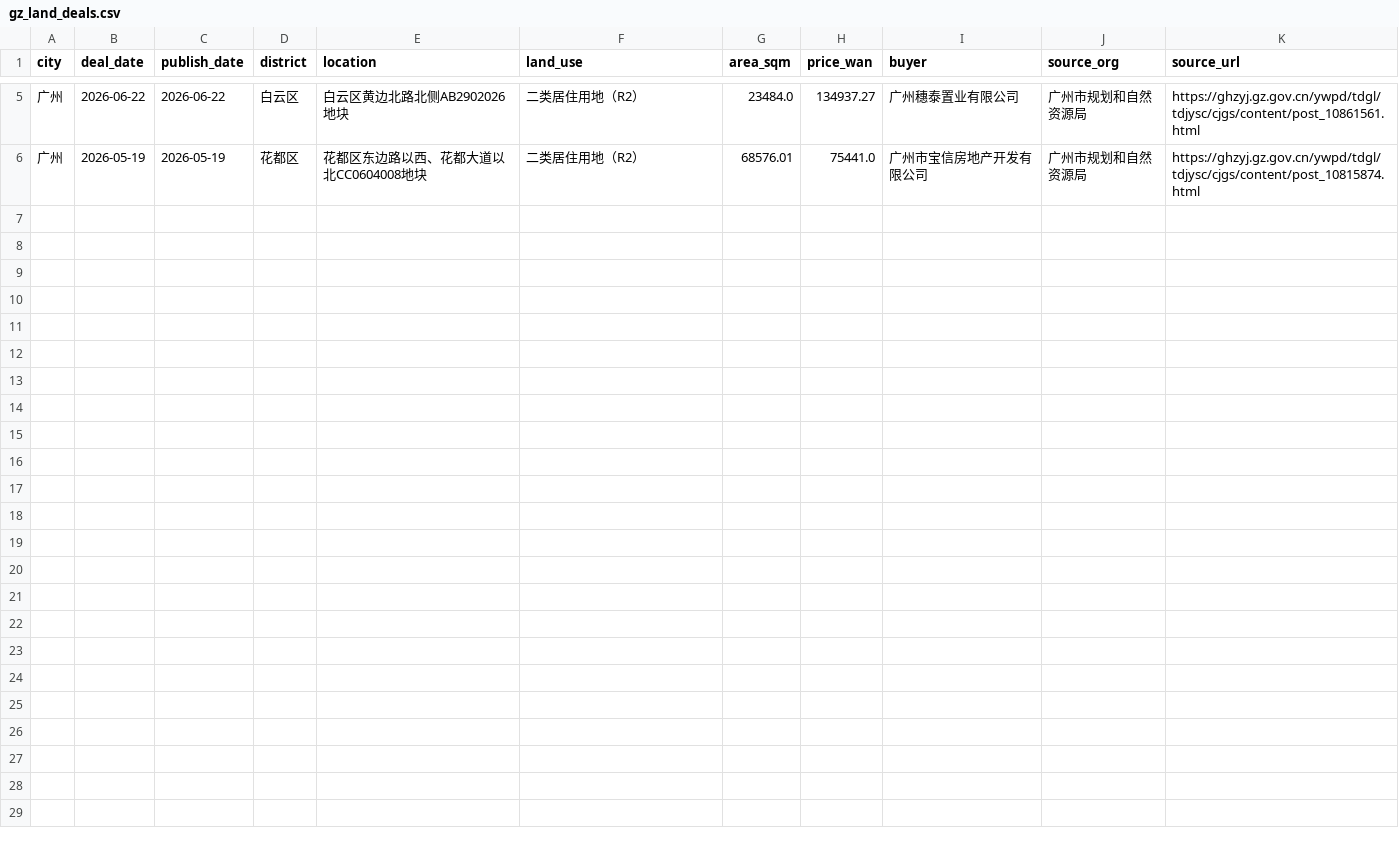
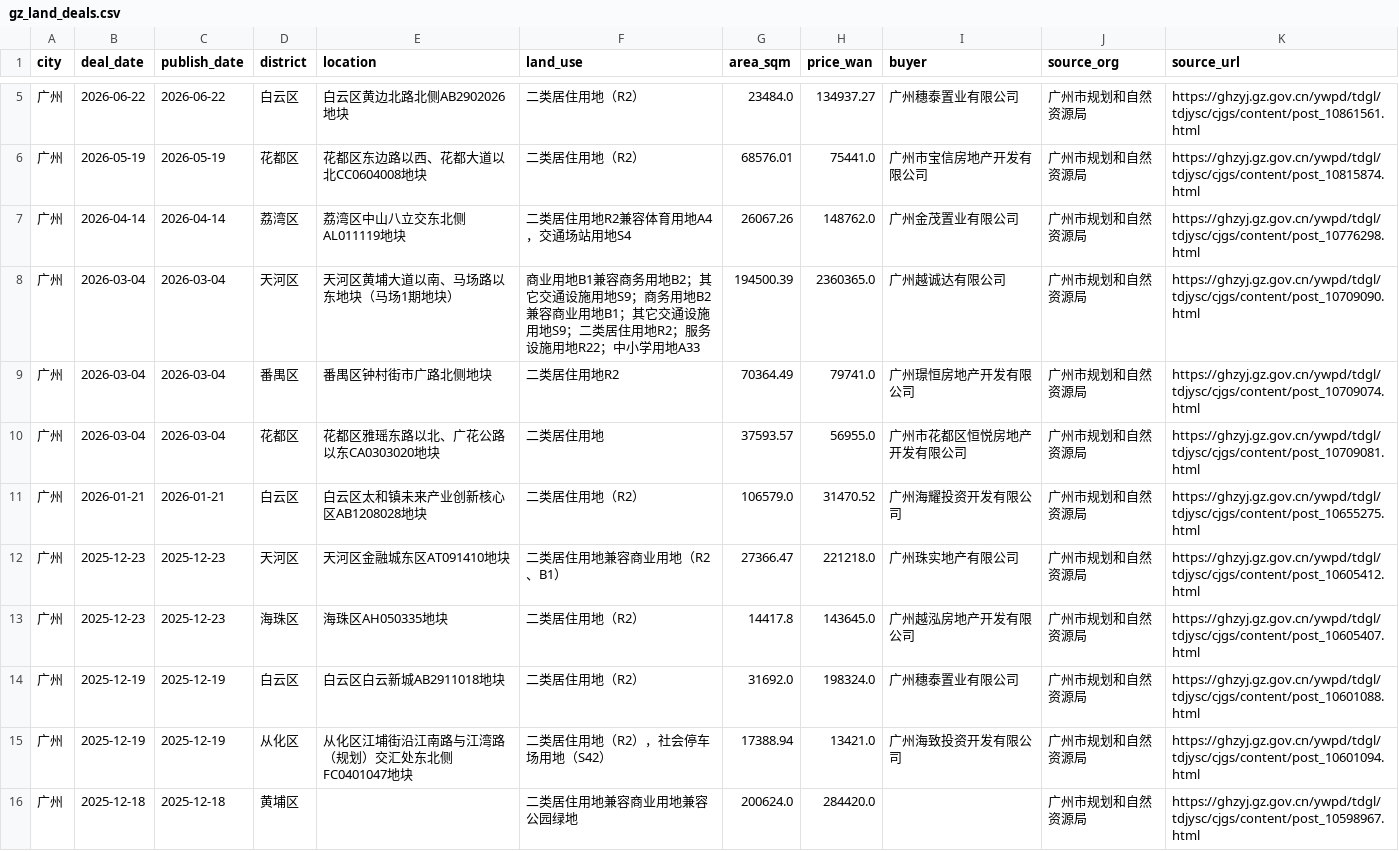
Before and after one commit to xuefeng0324/realty, a CSV file: realty_app/static/gz_land_deals.csv, drawn as a sheet; only a part is shown, gaps mark what is left out.

```diff
--- a/realty_app/static/gz_land_deals.csv
+++ b/realty_app/static/gz_land_deals.csv
@@ -6 +6,11 @@ city,deal_date,publish_date,district,location,land_use,area_sqm,price_wan,buyer,
 广州,2026-05-19,2026-05-19,花都区,花都区东边路以西、花都大道以北CC0604008地块,二类居住用地（R2）,68576.01,75441.0,广州市宝信房地产开发有限公司,广州市规划和自然资源局,https://ghzyj.gz.gov.cn/ywpd/tdgl/tdjysc/cjgs/content/post_10815874.html
+广州,2026-04-14,2026-04-14,荔湾区,荔湾区中山八立交东北侧AL011119地块,二类居住用地R2兼容体育用地A4，交通场站用地S4,26067.26,148762.0,广州金茂置业有限公司,广州市规划和自然资源局,https://ghzyj.gz.gov.cn/ywpd/tdgl/tdjysc/cjgs/content/post_10776298.html
+广州,2026-03-04,2026-03-04,天河区,天河区黄埔大道以南、马场路以东地块（马场1期地块）,商业用地B1兼容商务用地B2；其它交通设施用地S9；商务用地B2兼容商业用地B1；其它交通设施用地S9；二类居住用地R2；服务设施用地R22；中小学用地A33,194500.39,2360365.0,广州越诚达有限公司,广州市规划和自然资源局,https://ghzyj.gz.gov.cn/ywpd/tdgl/tdjysc/cjgs/content/post_10709090.html
+广州,2026-03-04,2026-03-04,番禺区,番禺区钟村街市广路北侧地块,二类居住用地R2,70364.49,79741.0,广州璟恒房地产开发有限公司,广州市规划和自然资源局,https://ghzyj.gz.gov.cn/ywpd/tdgl/tdjysc/cjgs/content/post_10709074.html
+广州,2026-03-04,2026-03-04,花都区,花都区雅瑶东路以北、广花公路以东CA0303020地块,二类居住用地,37593.57,56955.0,广州市花都区恒悦房地产开发有限公司,广州市规划和自然资源局,https://ghzyj.gz.gov.cn/ywpd/tdgl/tdjysc/cjgs/content/post_10709081.html
+广州,2026-01-21,2026-01-21,白云区,白云区太和镇未来产业创新核心区AB1208028地块,二类居住用地（R2）,106579.0,31470.52,广州海耀投资开发有限公司,广州市规划和自然资源局,https://ghzyj.gz.gov.cn/ywpd/tdgl/tdjysc/cjgs/content/post_10655275.html
+广州,2025-12-23,2025-12-23,天河区,天河区金融城东区AT091410地块,二类居住用地兼容商业用地（R2、B1）,27366.47,221218.0,广州珠实地产有限公司,广州市规划和自然资源局,https://ghzyj.gz.gov.cn/ywpd/tdgl/tdjysc/cjgs/content/post_10605412.html
+广州,2025-12-23,2025-12-23,海珠区,海珠区AH050335地块,二类居住用地（R2）,14417.8,143645.0,广州越泓房地产开发有限公司,广州市规划和自然资源局,https://ghzyj.gz.gov.cn/ywpd/tdgl/tdjysc/cjgs/content/post_10605407.html
+广州,2025-12-19,2025-12-19,白云区,白云区白云新城AB2911018地块,二类居住用地（R2）,31692.0,198324.0,广州穗泰置业有限公司,广州市规划和自然资源局,https://ghzyj.gz.gov.cn/ywpd/tdgl/tdjysc/cjgs/content/post_10601088.html
+广州,2025-12-19,2025-12-19,从化区,从化区江埔街沿江南路与江湾路（规划）交汇处东北侧FC0401047地块,二类居住用地（R2），社会停车场用地（S42）,17388.94,13421.0,广州海致投资开发有限公司,广州市规划和自然资源局,https://ghzyj.gz.gov.cn/ywpd/tdgl/tdjysc/cjgs/content/post_10601094.html
+广州,2025-12-18,2025-12-18,黄埔区,,二类居住用地兼容商业用地兼容公园绿地,200624.0,284420.0,,广州市规划和自然资源局,https://ghzyj.gz.gov.cn/ywpd/tdgl/tdjysc/cjgs/content/post_10598967.html
```
Also changed, not shown: 10 other files.
